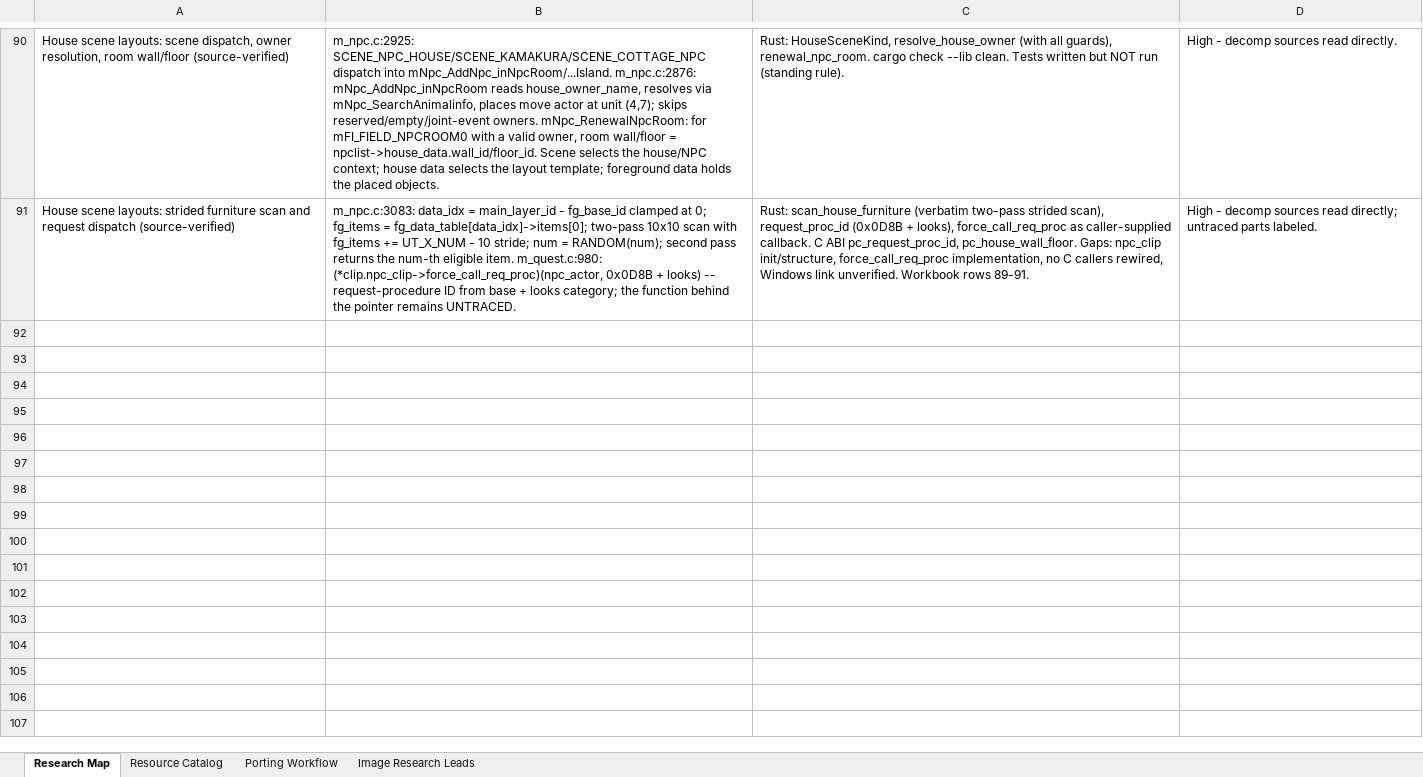
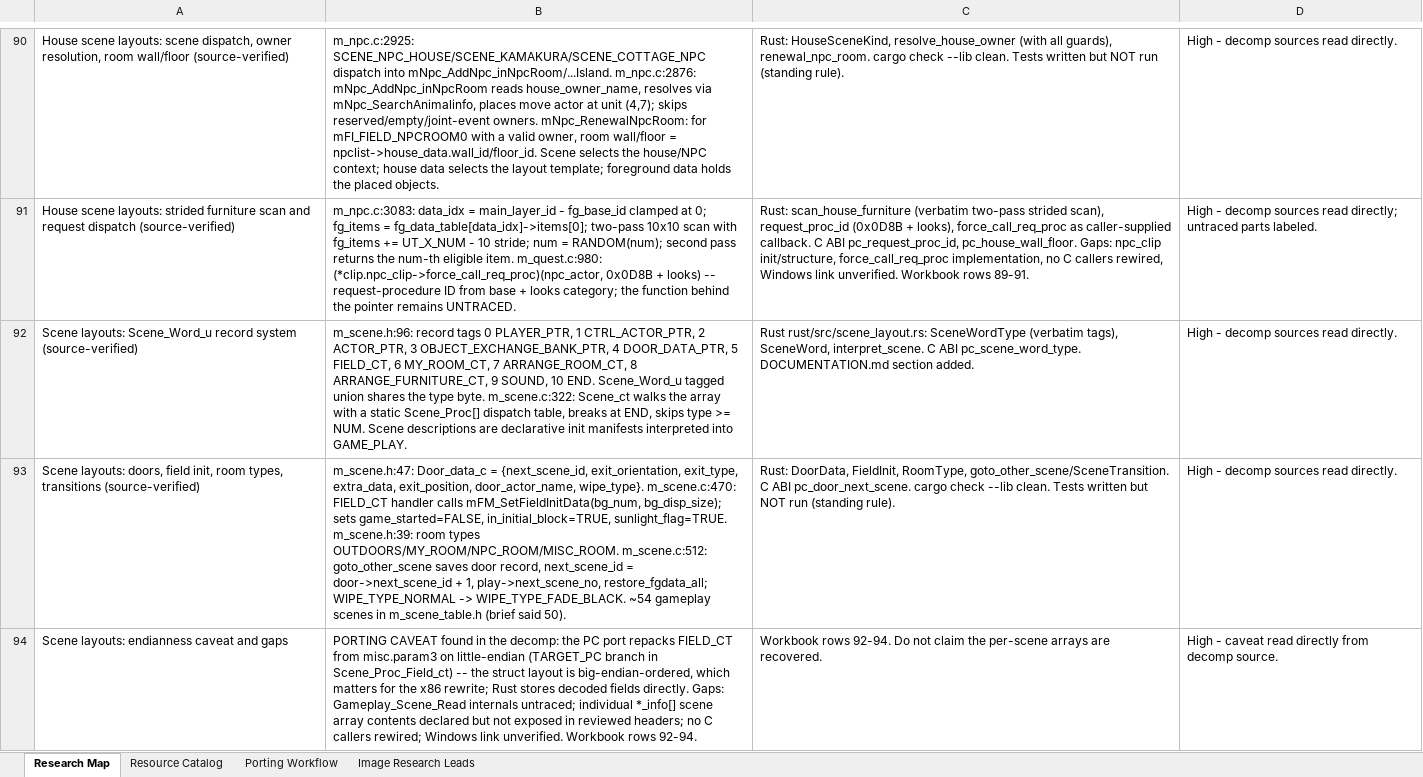
Before and after one commit to himan1372/rustimal-crossing, an Excel workbook: gamedb_research.xlsx, sheet Research Map, drawn as a sheet; only a part is shown, gaps mark what is left out; values as stored, in another font and other column widths than the file's, no borders; the diff names each change by its address in the sheet, - before the commit and + after, or states it on an @@ line.

Commit message:
Port per-scene state layouts to Rust (scene_layout.rs)
- SceneWordType: verbatim record tags 0..10 (PLAYER_PTR ..
  SOUND, END); SceneWord decoded records; interpret_scene
  walk-until-END dispatcher.
- DoorData (full Door_data_c), RoomType (OUTDOORS/MY_ROOM/
  NPC_ROOM/MISC_ROOM), FieldInit with verbatim flag values.
- goto_other_scene: next_scene_id + 1 rule, WIPE_TYPE_NORMAL ->
  FADE_BLACK, restore_fgdata.
- Little-endian FIELD_CT repack caveat documented (TARGET_PC).
- C ABI: pc_scene_word_type, pc_door_next_scene.
- Docs: DOCUMENTATION.md section; workbook rows 92-94.
- cargo check --lib clean. Tests not run.

```diff
--- a/gamedb_research.xlsx (sheet Research Map)
+++ b/gamedb_research.xlsx (sheet Research Map)
+row 92: Scene layouts: Scene_Word_u record system (source-verified) | m_scene.h:96: record tags 0 PLAYER_PTR, 1 CTRL_ACTOR_PTR, 2 ACTOR_PTR, 3 OBJECT_EXCHANGE_BANK_PTR, 4 DOOR_DATA_PTR, 5 FIELD_CT, 6 MY_ROOM_CT, 7 ARRANGE_ROOM_CT, 8 ARRANGE_FURNITURE_CT, 9 SOUND, 10 END. Scene_Word_u tagged union shares the type byte. m_scene.c:322: Scene_ct walks the array with a static Scene_Proc[] dispatch table, breaks at END, skips type >= NUM. Scene descriptions are declarative init manifests interpreted into GAME_PLAY. | Rust rust/src/scene_layout.rs: SceneWordType (verbatim tags), SceneWord, interpret_scene. C ABI pc_scene_word_type. DOCUMENTATION.md section added. | High - decomp sources read directly.
+row 93: Scene layouts: doors, field init, room types, transitions (source-verified) | m_scene.h:47: Door_data_c = {next_scene_id, exit_orientation, exit_type, extra_data, exit_position, door_actor_name, wipe_type}. m_scene.c:470: FIELD_CT handler calls mFM_SetFieldInitData(bg_num, bg_disp_size); sets game_started=FALSE, in_initial_block=TRUE, sunlight_flag=TRUE. m_scene.h:39: room types OUTDOORS/MY_ROOM/NPC_ROOM/MISC_ROOM. m_scene.c:512: goto_other_scene saves door record, next_scene_id = door->next_scene_id + 1, play->next_scene_no, restore_fgdata_all; WIPE_TYPE_NORMAL -> WIPE_TYPE_FADE_BLACK. ~54 gameplay scenes in m_scene_table.h (brief said 50). | Rust: DoorData, FieldInit, RoomType, goto_other_scene/SceneTransition. C ABI pc_door_next_scene. cargo check --lib clean. Tests written but NOT run (standing rule). | High - decomp sources read directly.
+row 94: Scene layouts: endianness caveat and gaps | PORTING CAVEAT found in the decomp: the PC port repacks FIELD_CT from misc.param3 on little-endian (TARGET_PC branch in Scene_Proc_Field_ct) -- the struct layout is big-endian-ordered, which matters for the x86 rewrite; Rust stores decoded fields directly. Gaps: Gameplay_Scene_Read internals untraced; individual *_info[] scene array contents declared but not exposed in reviewed headers; no C callers rewired; Windows link unverified. Workbook rows 92-94. | Workbook rows 92-94. Do not claim the per-scene arrays are recovered. | High - caveat read directly from decomp source.
```
Also changed, not shown: 3 other files.
